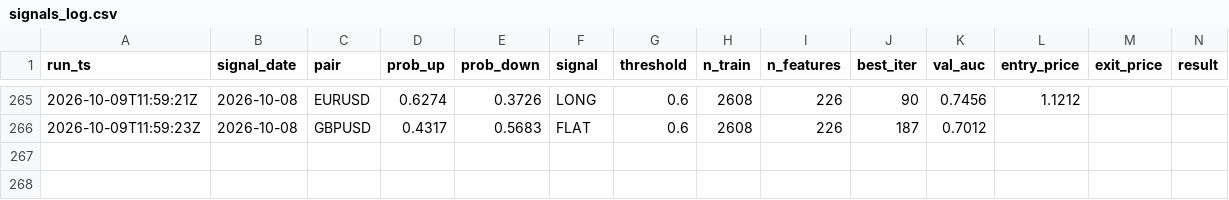
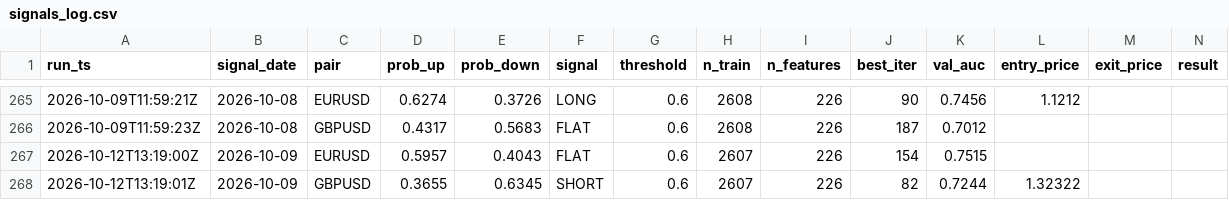
Before and after one commit to diego46watt/trading-signals, a CSV file: signals_log.csv, drawn as a sheet; only a part is shown, gaps mark what is left out; rows hold the shown columns only; the diff names each change by its address in the sheet, - before the commit and + after, or states it on an @@ line.

Commit message:
signal: 2026-10-12 — update results + new signals [skip ci]

```diff
--- a/signals_log.csv
+++ b/signals_log.csv
+row 267: 2026-10-12T13:19:00Z | 2026-10-09 | EURUSD | 0.5957 | 0.4043 | FLAT | 0.6 | 2607 | 226 | 154 | 0.7515
+row 268: 2026-10-12T13:19:01Z | 2026-10-09 | GBPUSD | 0.3655 | 0.6345 | SHORT | 0.6 | 2607 | 226 | 82 | 0.7244 | 1.32322
```
